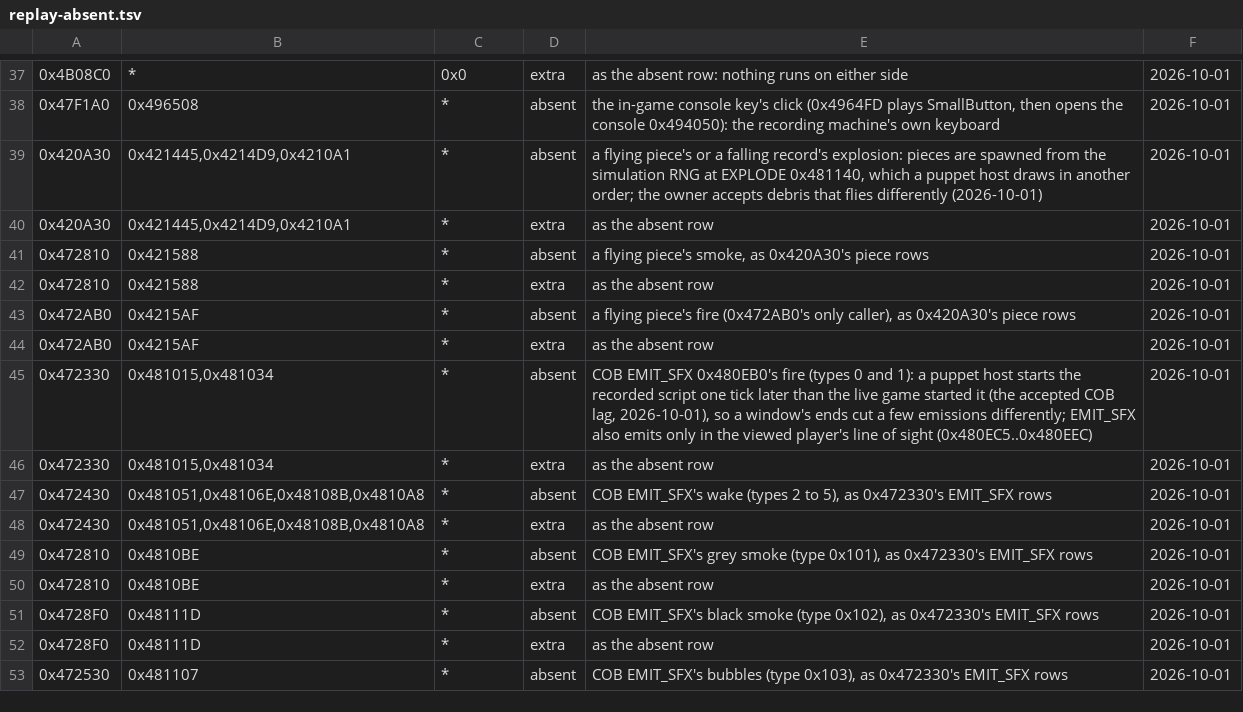
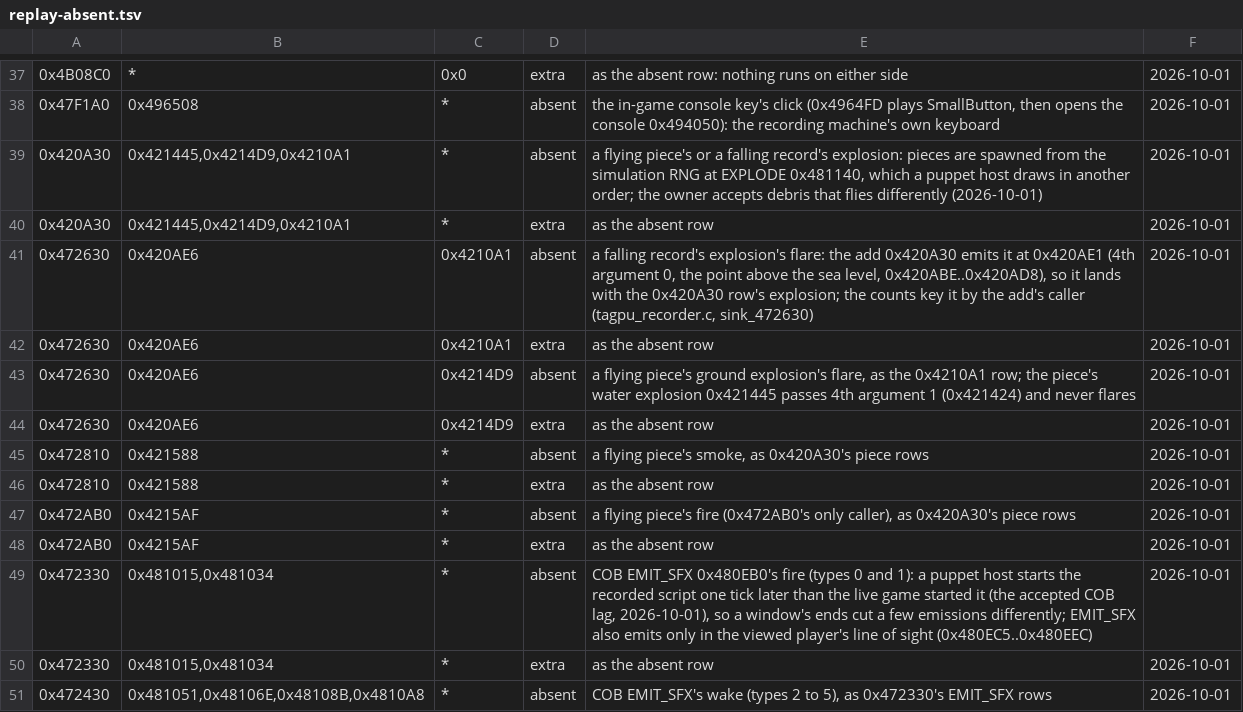
Before and after one commit to Code-Herder/ta-impure-patch, a TSV file: tagpu/ddraw/replay-absent.tsv, drawn as a sheet; only a part is shown, gaps mark what is left out; the shorter side is filled out with more unchanged rows.

```diff
--- a/tagpu/ddraw/replay-absent.tsv
+++ b/tagpu/ddraw/replay-absent.tsv
@@ -40,2 +40,6 @@
 0x420A30	0x421445,0x4214D9,0x4210A1	*	extra	as the absent row	2026-10-01
+0x472630	0x420AE6	0x4210A1	absent	a falling record's explosion's flare: the add 0x420A30 emits it at 0x420AE1 (4th argument 0, the point above the sea level, 0x420ABE..0x420AD8), so it lands with the 0x420A30 row's explosion; the counts key it by the add's caller (tagpu_recorder.c, sink_472630)	2026-10-01
+0x472630	0x420AE6	0x4210A1	extra	as the absent row	2026-10-01
+0x472630	0x420AE6	0x4214D9	absent	a flying piece's ground explosion's flare, as the 0x4210A1 row; the piece's water explosion 0x421445 passes 4th argument 1 (0x421424) and never flares	2026-10-01
+0x472630	0x420AE6	0x4214D9	extra	as the absent row	2026-10-01
 0x472810	0x421588	*	absent	a flying piece's smoke, as 0x420A30's piece rows	2026-10-01
```
Also changed, not shown: 1 other file.
